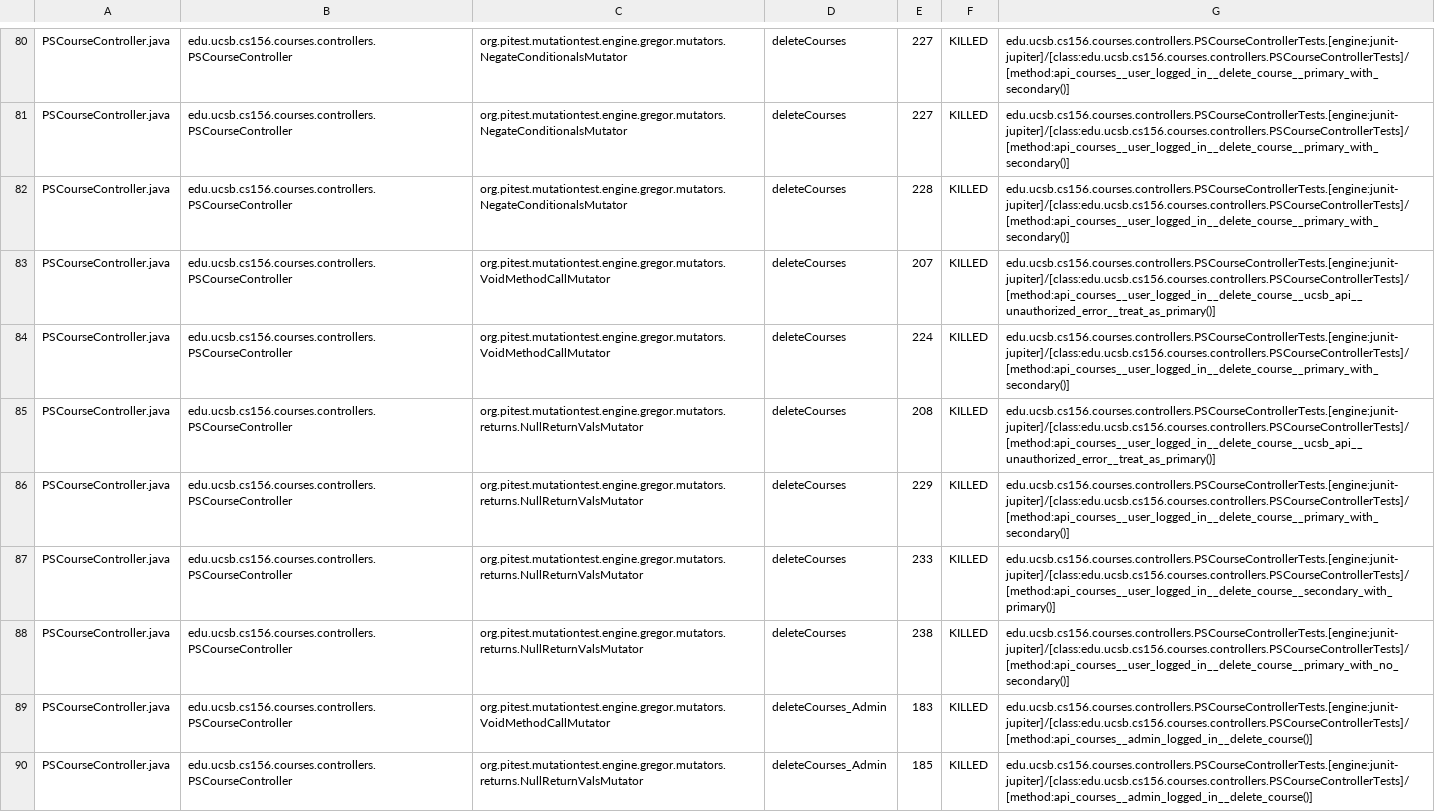
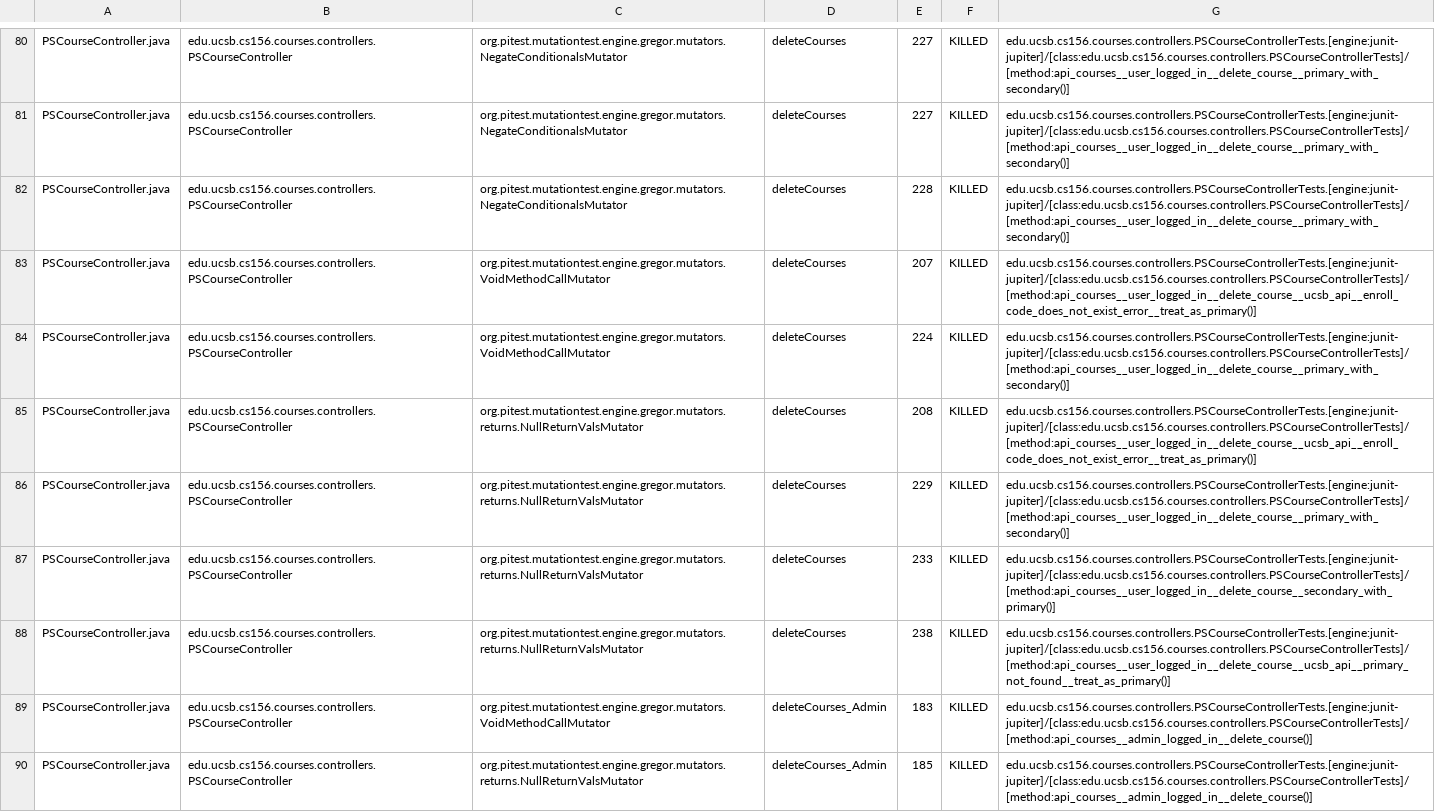
Before and after one commit to ucsb-cs156-f24/proj-courses-f24-03, a CSV file: prs/40/pitest/mutations.csv, drawn as a sheet; only a part is shown, gaps mark what is left out; the diff covers the shown part only.

Commit message:
Deploying to gh-pages from @ ucsb-cs156-f24/proj-courses-f24-03@79cf8384e285ae314e6bae0278644737155d2e84 🚀

```diff
--- a/prs/40/pitest/mutations.csv
+++ b/prs/40/pitest/mutations.csv
@@ -82,8 +82,8 @@ PSCourseController.java,edu.ucsb.cs156.courses.controllers.PSCourseController,or
 PSCourseController.java,edu.ucsb.cs156.courses.controllers.PSCourseController,org.pitest.mutationtest.engine.gregor.mutators.NegateConditionalsMutator,deleteCourses,228,KILLED,edu.ucsb.cs156.courses.controllers.PSCourseControllerTests.[engine:junit-jupiter]/[class:edu.ucsb.cs156.courses.controllers.PSCourseControllerTests]/[method:api_courses__user_logged_in__delete_course__primary_with_secondary()]
-PSCourseController.java,edu.ucsb.cs156.courses.controllers.PSCourseController,org.pitest.mutationtest.engine.gregor.mutators.VoidMethodCallMutator,deleteCourses,207,KILLED,edu.ucsb.cs156.courses.controllers.PSCourseControllerTests.[engine:junit-jupiter]/[class:edu.ucsb.cs156.courses.controllers.PSCourseControllerTests]/[method:api_courses__user_logged_in__delete_course__ucsb_api__unauthorized_error__treat_as_primary()]
+PSCourseController.java,edu.ucsb.cs156.courses.controllers.PSCourseController,org.pitest.mutationtest.engine.gregor.mutators.VoidMethodCallMutator,deleteCourses,207,KILLED,edu.ucsb.cs156.courses.controllers.PSCourseControllerTests.[engine:junit-jupiter]/[class:edu.ucsb.cs156.courses.controllers.PSCourseControllerTests]/[method:api_courses__user_logged_in__delete_course__ucsb_api__enroll_code_does_not_exist_error__treat_as_primary()]
 PSCourseController.java,edu.ucsb.cs156.courses.controllers.PSCourseController,org.pitest.mutationtest.engine.gregor.mutators.VoidMethodCallMutator,deleteCourses,224,KILLED,edu.ucsb.cs156.courses.controllers.PSCourseControllerTests.[engine:junit-jupiter]/[class:edu.ucsb.cs156.courses.controllers.PSCourseControllerTests]/[method:api_courses__user_logged_in__delete_course__primary_with_secondary()]
-PSCourseController.java,edu.ucsb.cs156.courses.controllers.PSCourseController,org.pitest.mutationtest.engine.gregor.mutators.returns.NullReturnValsMutator,deleteCourses,208,KILLED,edu.ucsb.cs156.courses.controllers.PSCourseControllerTests.[engine:junit-jupiter]/[class:edu.ucsb.cs156.courses.controllers.PSCourseControllerTests]/[method:api_courses__user_logged_in__delete_course__ucsb_api__unauthorized_error__treat_as_primary()]
+PSCourseController.java,edu.ucsb.cs156.courses.controllers.PSCourseController,org.pitest.mutationtest.engine.gregor.mutators.returns.NullReturnValsMutator,deleteCourses,208,KILLED,edu.ucsb.cs156.courses.controllers.PSCourseControllerTests.[engine:junit-jupiter]/[class:edu.ucsb.cs156.courses.controllers.PSCourseControllerTests]/[method:api_courses__user_logged_in__delete_course__ucsb_api__enroll_code_does_not_exist_error__treat_as_primary()]
 PSCourseController.java,edu.ucsb.cs156.courses.controllers.PSCourseController,org.pitest.mutationtest.engine.gregor.mutators.returns.NullReturnValsMutator,deleteCourses,229,KILLED,edu.ucsb.cs156.courses.controllers.PSCourseControllerTests.[engine:junit-jupiter]/[class:edu.ucsb.cs156.courses.controllers.PSCourseControllerTests]/[method:api_courses__user_logged_in__delete_course__primary_with_secondary()]
 PSCourseController.java,edu.ucsb.cs156.courses.controllers.PSCourseController,org.pitest.mutationtest.engine.gregor.mutators.returns.NullReturnValsMutator,deleteCourses,233,KILLED,edu.ucsb.cs156.courses.controllers.PSCourseControllerTests.[engine:junit-jupiter]/[class:edu.ucsb.cs156.courses.controllers.PSCourseControllerTests]/[method:api_courses__user_logged_in__delete_course__secondary_with_primary()]
-PSCourseController.java,edu.ucsb.cs156.courses.controllers.PSCourseController,org.pitest.mutationtest.engine.gregor.mutators.returns.NullReturnValsMutator,deleteCourses,238,KILLED,edu.ucsb.cs156.courses.controllers.PSCourseControllerTests.[engine:junit-jupiter]/[class:edu.ucsb.cs156.courses.controllers.PSCourseControllerTests]/[method:api_courses__user_logged_in__delete_course__primary_with_no_secondary()]
+PSCourseController.java,edu.ucsb.cs156.courses.controllers.PSCourseController,org.pitest.mutationtest.engine.gregor.mutators.returns.NullReturnValsMutator,deleteCourses,238,KILLED,edu.ucsb.cs156.courses.controllers.PSCourseControllerTests.[engine:junit-jupiter]/[class:edu.ucsb.cs156.courses.controllers.PSCourseControllerTests]/[method:api_courses__user_logged_in__delete_course__ucsb_api__primary_not_found__treat_as_primary()]
 PSCourseController.java,edu.ucsb.cs156.courses.controllers.PSCourseController,org.pitest.mutationtest.engine.gregor.mutators.VoidMethodCallMutator,deleteCourses_Admin,183,KILLED,edu.ucsb.cs156.courses.controllers.PSCourseControllerTests.[engine:junit-jupiter]/[class:edu.ucsb.cs156.courses.controllers.PSCourseControllerTests]/[method:api_courses__admin_logged_in__delete_course()]
```
Also changed, not shown: 66 edited cells elsewhere in this file, 44 other files.
